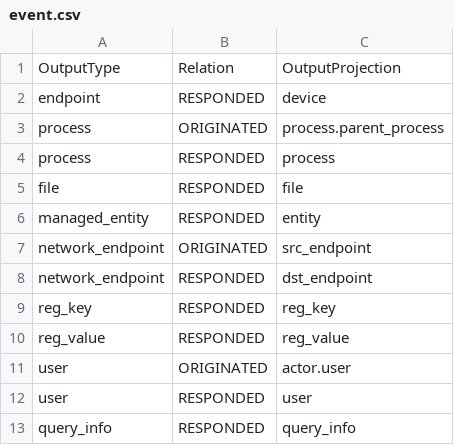
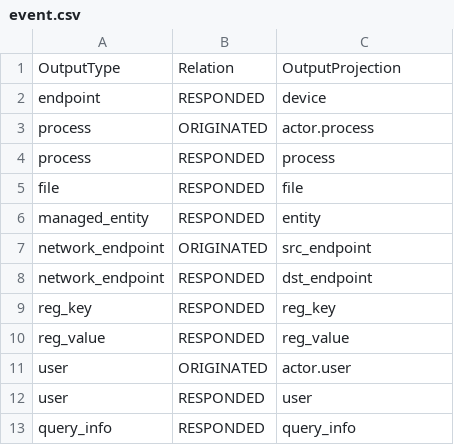
Before and after one commit to princesaroj111/kestrel-lang, a CSV file: packages/kestrel_core/src/kestrel/config/relations/event.csv, drawn as a sheet.

Commit message:
update actor.process mapping

```diff
--- a/packages/kestrel_core/src/kestrel/config/relations/event.csv
+++ b/packages/kestrel_core/src/kestrel/config/relations/event.csv
@@ -2,3 +2,3 @@ OutputType,Relation,OutputProjection
 endpoint,RESPONDED,device
-process,ORIGINATED,process.parent_process
+process,ORIGINATED,actor.process
 process,RESPONDED,process
```
Also changed, not shown: 10 other files.
